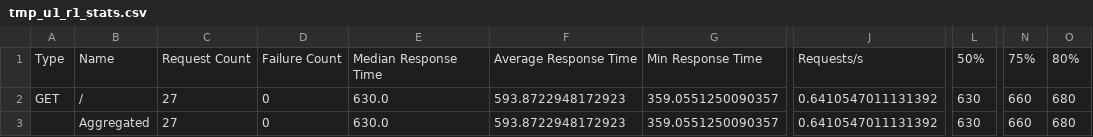
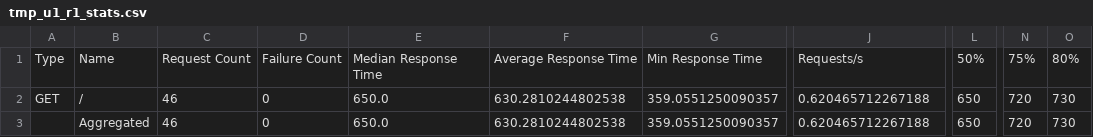
Before and after one commit to nadirhussainnn/AIPerfBootCampImpl, a CSV file: locust/logs/gradual/tmp_u1_r1_stats.csv, drawn as a sheet; only a part is shown, gaps mark what is left out; the diff names each change by its address in the sheet, - before the commit and + after, or states it on an @@ line.

```diff
--- a/locust/logs/gradual/tmp_u1_r1_stats.csv
+++ b/locust/logs/gradual/tmp_u1_r1_stats.csv
-C2:C3: 27
+C2:C3: 46
-E2:E3: 630.0
+E2:E3: 650.0
-F2:F3: 593.8722948172923
+F2:F3: 630.2810244802538
-J2:J3: 0.6410547011131392
+J2:J3: 0.620465712267188
-L2:L3: 630
+L2:L3: 650
-N2:N3: 660
+N2:N3: 720
-O2:O3: 680
+O2:O3: 730
```
Also changed, not shown: 2 other files.
